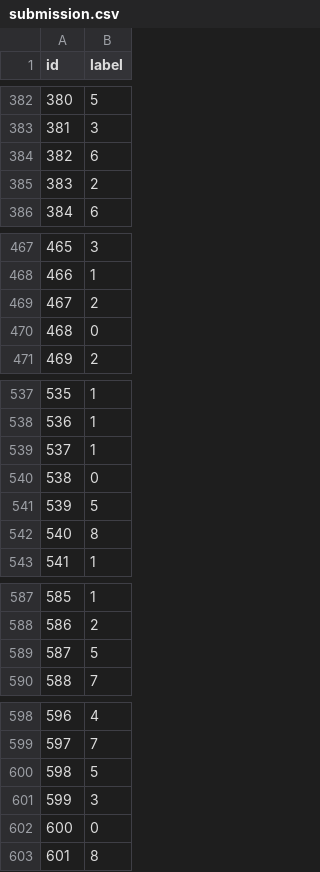
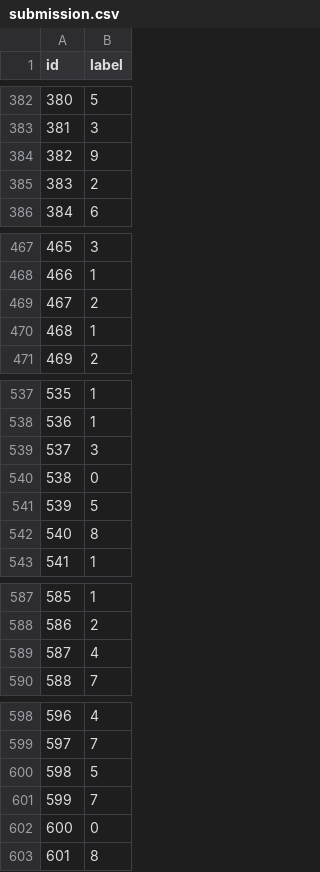
Before and after one commit to MarkJamesDunbar/neural-net-text-classification, a CSV file: src/kannadamnist_module/output/submission_file/submission.csv, drawn as a sheet; only a part is shown, gaps mark what is left out; the diff covers the shown part only.

```diff
--- a/src/kannadamnist_module/output/submission_file/submission.csv
+++ b/src/kannadamnist_module/output/submission_file/submission.csv
@@ -383,3 +383,3 @@ id,label
 381,3
-382,6
+382,9
 383,2
@@ -469,3 +469,3 @@ id,label
 467,2
-468,0
+468,1
 469,2
@@ -538,3 +538,3 @@ id,label
 536,1
-537,1
+537,3
 538,0
@@ -588,3 +588,3 @@ id,label
 586,2
-587,5
+587,4
 588,7
@@ -600,3 +600,3 @@ id,label
 598,5
-599,3
+599,7
 600,0
```
Also changed, not shown: 40 edited cells elsewhere in this file, 4 other files.
